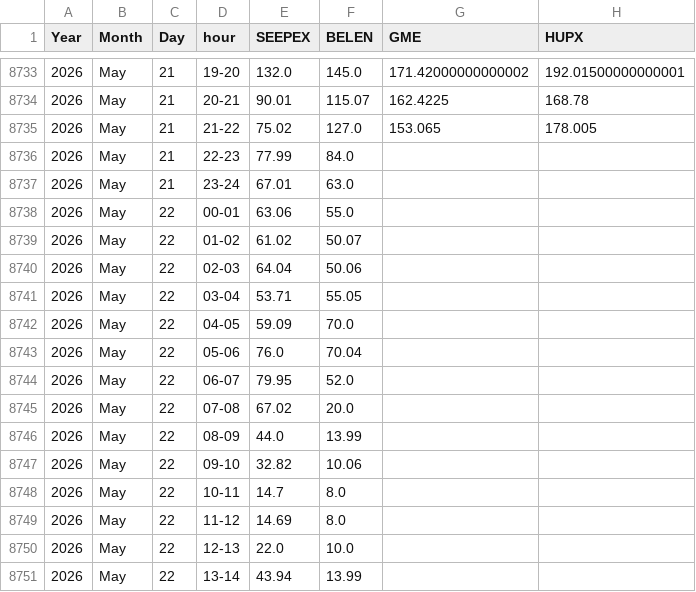
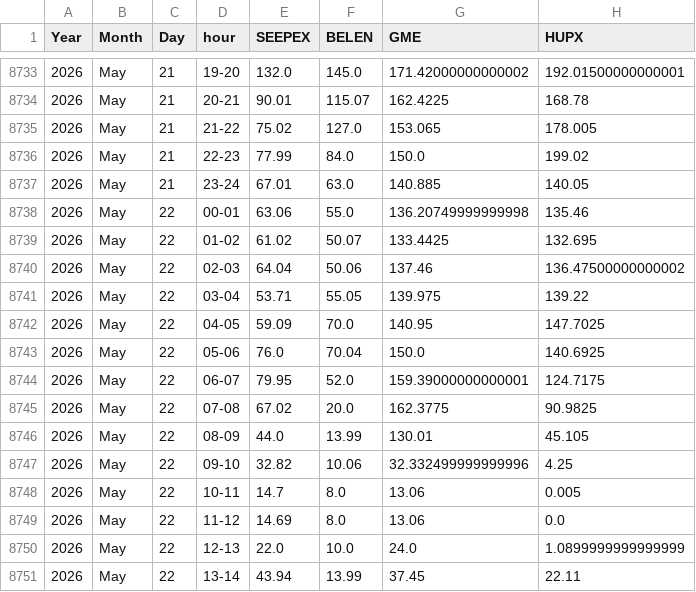
Before and after one commit to oiecotee-hash/powerdata-data, a CSV file: prices.csv, drawn as a sheet; only a part is shown, gaps mark what is left out; the diff covers the shown part only.

```diff
--- a/prices.csv
+++ b/prices.csv
@@ -8735,17 +8735,17 @@ Year,Month,Day,hour,SEEPEX,BELEN,GME,HUPX
 2026,May,21,21-22,75.02,127.0,153.065,178.005
-2026,May,21,22-23,77.99,84.0,,
-2026,May,21,23-24,67.01,63.0,,
-2026,May,22,00-01,63.06,55.0,,
-2026,May,22,01-02,61.02,50.07,,
-2026,May,22,02-03,64.04,50.06,,
-2026,May,22,03-04,53.71,55.05,,
-2026,May,22,04-05,59.09,70.0,,
-2026,May,22,05-06,76.0,70.04,,
-2026,May,22,06-07,79.95,52.0,,
-2026,May,22,07-08,67.02,20.0,,
-2026,May,22,08-09,44.0,13.99,,
-2026,May,22,09-10,32.82,10.06,,
-2026,May,22,10-11,14.7,8.0,,
-2026,May,22,11-12,14.69,8.0,,
-2026,May,22,12-13,22.0,10.0,,
-2026,May,22,13-14,43.94,13.99,,
+2026,May,21,22-23,77.99,84.0,150.0,199.02
+2026,May,21,23-24,67.01,63.0,140.885,140.05
+2026,May,22,00-01,63.06,55.0,136.20749999999998,135.46
+2026,May,22,01-02,61.02,50.07,133.4425,132.695
+2026,May,22,02-03,64.04,50.06,137.46,136.47500000000002
+2026,May,22,03-04,53.71,55.05,139.975,139.22
+2026,May,22,04-05,59.09,70.0,140.95,147.7025
+2026,May,22,05-06,76.0,70.04,150.0,140.6925
+2026,May,22,06-07,79.95,52.0,159.39000000000001,124.7175
+2026,May,22,07-08,67.02,20.0,162.3775,90.9825
+2026,May,22,08-09,44.0,13.99,130.01,45.105
+2026,May,22,09-10,32.82,10.06,32.332499999999996,4.25
+2026,May,22,10-11,14.7,8.0,13.06,0.005
+2026,May,22,11-12,14.69,8.0,13.06,0.0
+2026,May,22,12-13,22.0,10.0,24.0,1.0899999999999999
+2026,May,22,13-14,43.94,13.99,37.45,22.11
```
Also changed, not shown: 16 edited cells elsewhere in this file.
